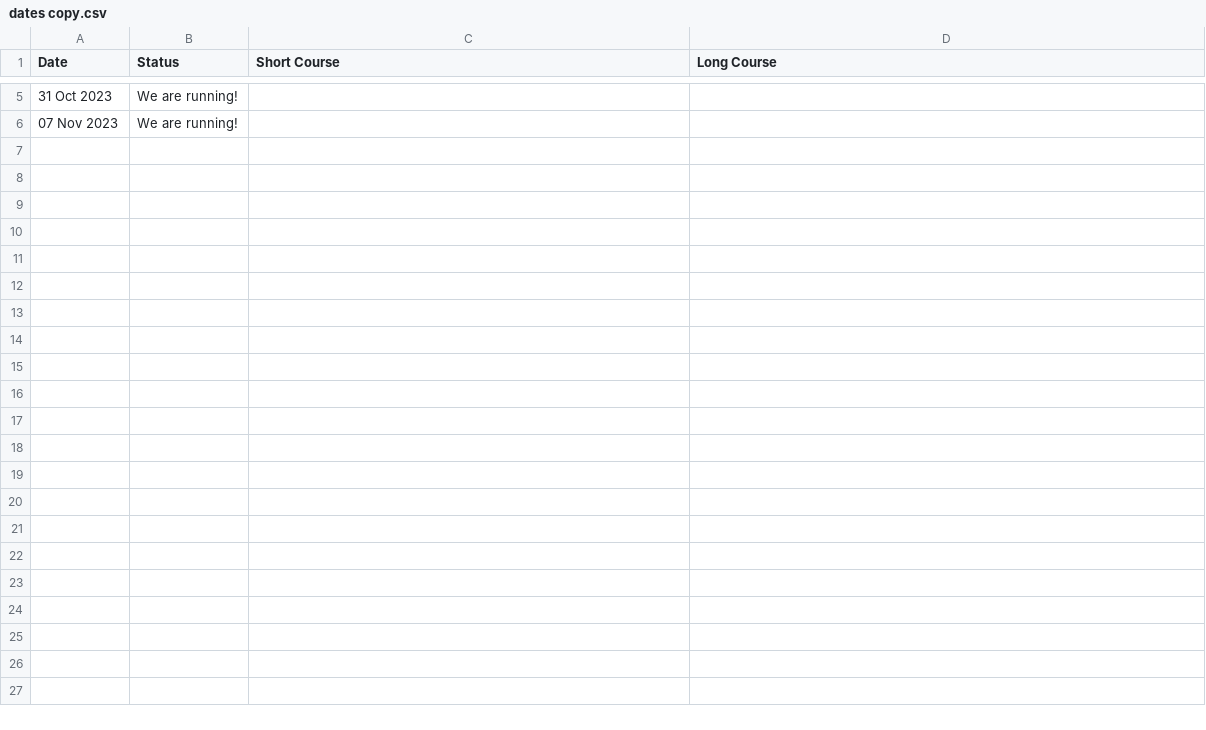
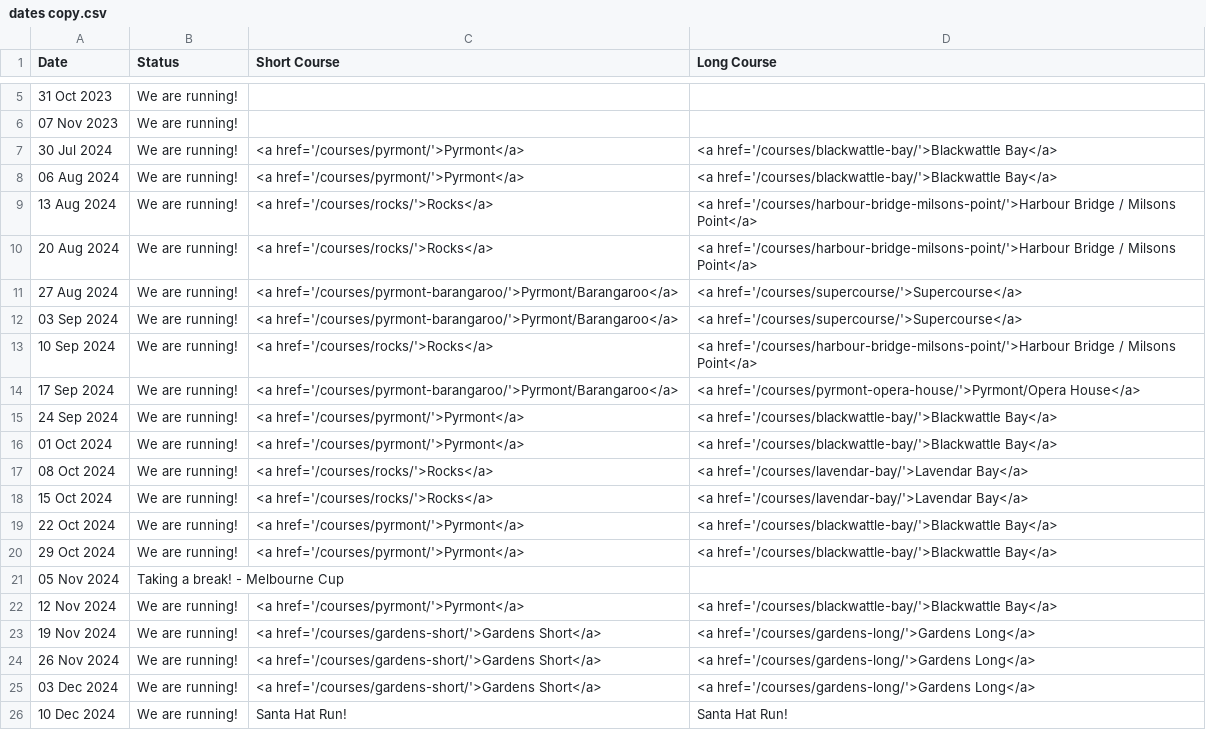
Before and after one commit to rwkura/rwkura.github.io, a CSV file: _data/dates copy.csv, drawn as a sheet; only a part is shown, gaps mark what is left out.

```diff
--- a/_data/dates copy.csv
+++ b/_data/dates copy.csv
@@ -6 +6,21 @@
 07 Nov 2023,We are running!,,
+30 Jul 2024,We are running!,<a href='/courses/pyrmont/'>Pyrmont</a>,<a href='/courses/blackwattle-bay/'>Blackwattle Bay</a>
+06 Aug 2024,We are running!,<a href='/courses/pyrmont/'>Pyrmont</a>,<a href='/courses/blackwattle-bay/'>Blackwattle Bay</a>
+13 Aug 2024,We are running!,<a href='/courses/rocks/'>Rocks</a>,<a href='/courses/harbour-bridge-milsons-point/'>Harbour Bridge / Milsons Point</a>
+20 Aug 2024,We are running!,<a href='/courses/rocks/'>Rocks</a>,<a href='/courses/harbour-bridge-milsons-point/'>Harbour Bridge / Milsons Point</a>
+27 Aug 2024,We are running!,<a href='/courses/pyrmont-barangaroo/'>Pyrmont/Barangaroo</a>,<a href='/courses/supercourse/'>Supercourse</a>
+03 Sep 2024,We are running!,<a href='/courses/pyrmont-barangaroo/'>Pyrmont/Barangaroo</a>,<a href='/courses/supercourse/'>Supercourse</a>
+10 Sep 2024,We are running!,<a href='/courses/rocks/'>Rocks</a>,<a href='/courses/harbour-bridge-milsons-point/'>Harbour Bridge / Milsons Point</a>
+17 Sep 2024,We are running!,<a href='/courses/pyrmont-barangaroo/'>Pyrmont/Barangaroo</a>,<a href='/courses/pyrmont-opera-house/'>Pyrmont/Opera House</a>
+24 Sep 2024,We are running!,<a href='/courses/pyrmont/'>Pyrmont</a>,<a href='/courses/blackwattle-bay/'>Blackwattle Bay</a>
+01 Oct 2024,We are running!,<a href='/courses/pyrmont/'>Pyrmont</a>,<a href='/courses/blackwattle-bay/'>Blackwattle Bay</a>
+08 Oct 2024,We are running!,<a href='/courses/rocks/'>Rocks</a>,<a href='/courses/lavendar-bay/'>Lavendar Bay</a>
+15 Oct 2024,We are running!,<a href='/courses/rocks/'>Rocks</a>,<a href='/courses/lavendar-bay/'>Lavendar Bay</a>
+22 Oct 2024,We are running!,<a href='/courses/pyrmont/'>Pyrmont</a>,<a href='/courses/blackwattle-bay/'>Blackwattle Bay</a>
+29 Oct 2024,We are running!,<a href='/courses/pyrmont/'>Pyrmont</a>,<a href='/courses/blackwattle-bay/'>Blackwattle Bay</a>
+05 Nov 2024,Taking a break! - Melbourne Cup,,
+12 Nov 2024,We are running!,<a href='/courses/pyrmont/'>Pyrmont</a>,<a href='/courses/blackwattle-bay/'>Blackwattle Bay</a>
+19 Nov 2024,We are running!,<a href='/courses/gardens-short/'>Gardens Short</a>,<a href='/courses/gardens-long/'>Gardens Long</a>
+26 Nov 2024,We are running!,<a href='/courses/gardens-short/'>Gardens Short</a>,<a href='/courses/gardens-long/'>Gardens Long</a>
+03 Dec 2024,We are running!,<a href='/courses/gardens-short/'>Gardens Short</a>,<a href='/courses/gardens-long/'>Gardens Long</a>
+10 Dec 2024,We are running!,Santa Hat Run!,Santa Hat Run!
```
Also changed, not shown: _data/dates.csv, 4 other files.
